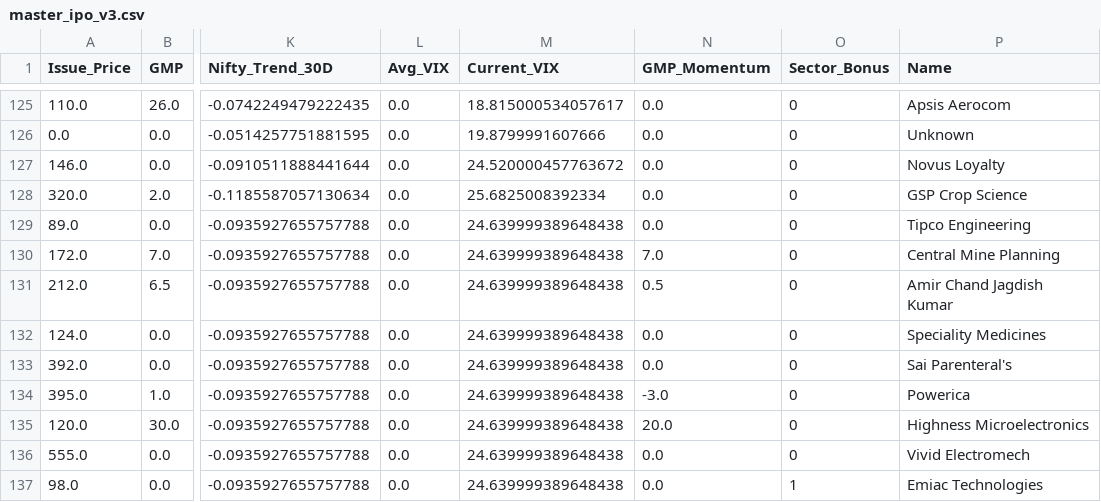
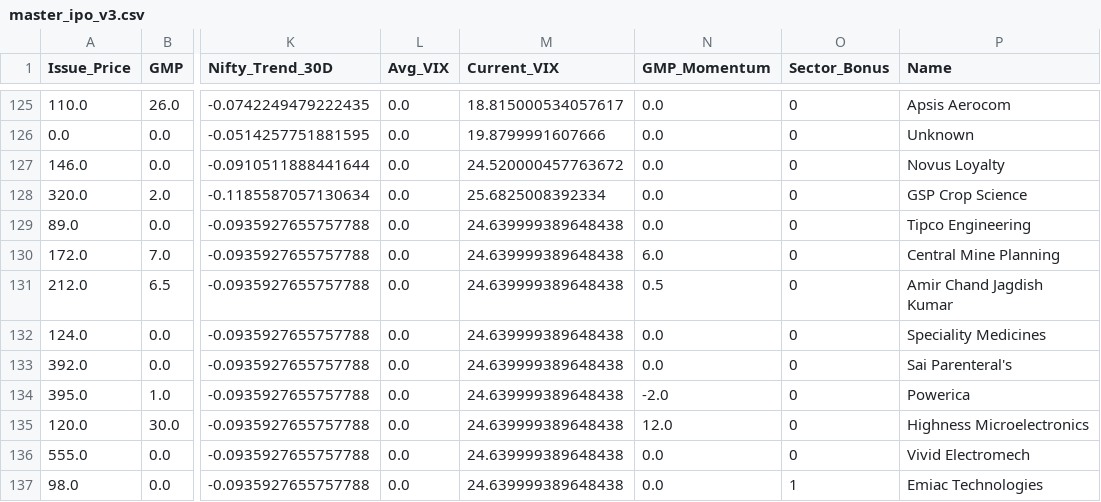
Before and after one commit to RaghavKothari1111/Ai-ipo-predictor, a CSV file: data/master_ipo_v3.csv, drawn as a sheet; only a part is shown, gaps mark what is left out; the diff names each change by its address in the sheet, - before the commit and + after, or states it on an @@ line.

```diff
--- a/data/master_ipo_v3.csv
+++ b/data/master_ipo_v3.csv
-N130 (GMP_Momentum): 7.0
+N130 (GMP_Momentum): 6.0
-N134 (GMP_Momentum): -3.0
+N134 (GMP_Momentum): -2.0
-N135 (GMP_Momentum): 20.0
+N135 (GMP_Momentum): 12.0
```
Also changed, not shown: data/latest_predictions.csv.
